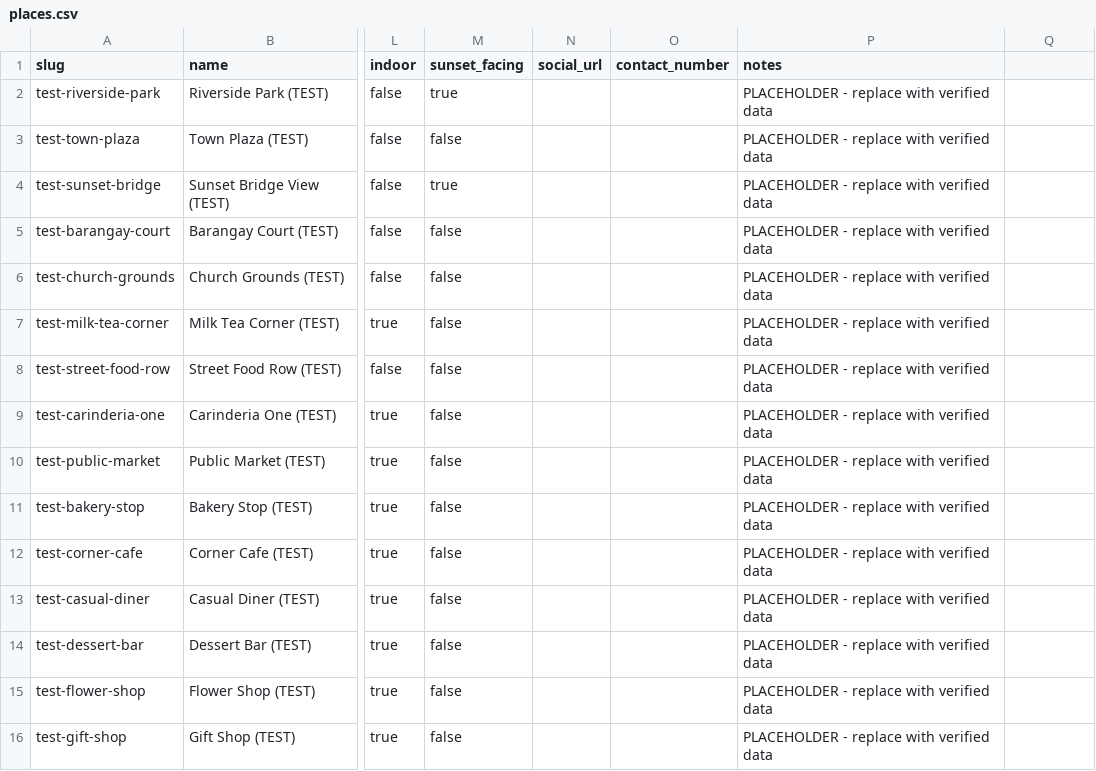
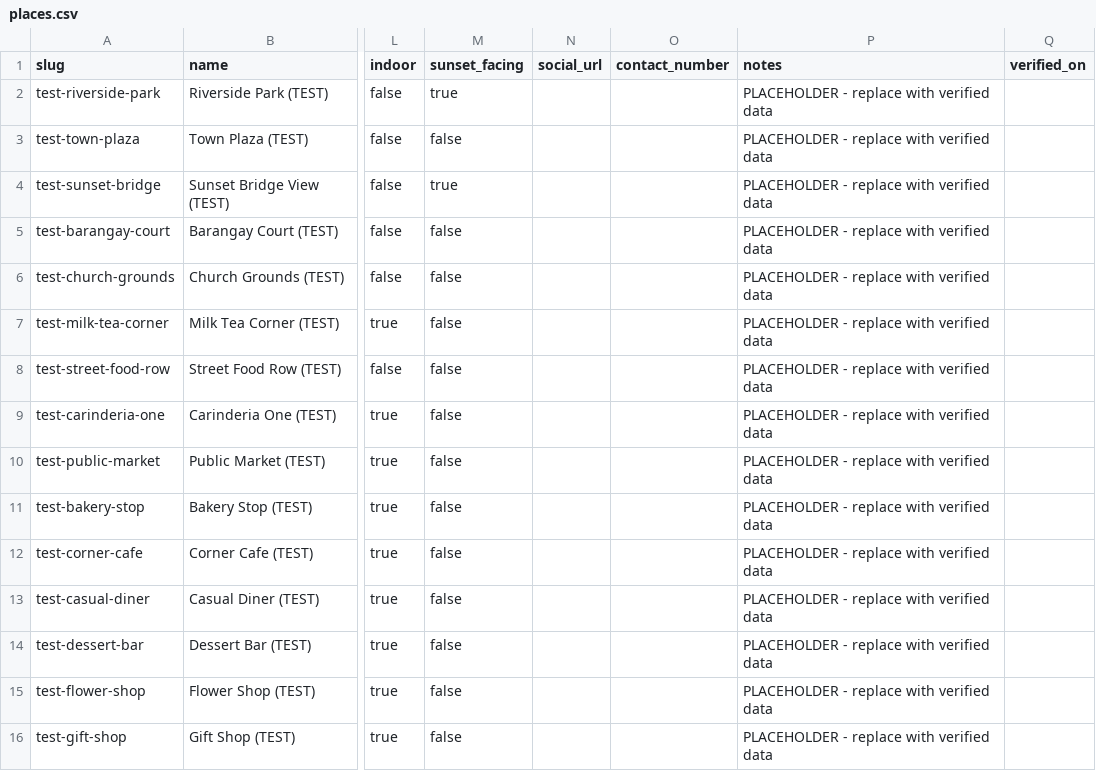
Before and after one commit to ImNatHarvey/amora, a CSV file: supabase/seed/places.csv, drawn as a sheet; only a part is shown, gaps mark what is left out; the diff names each change by its address in the sheet, - before the commit and + after, or states it on an @@ line.

Commit message:
fix: prices are per person; totals multiply by party size
Found in review. FIELD-CHECKLIST defined price_min as "one drink, one
serving" while build_simple_plan summed those and labelled the result the
plan total, so the device run's "Total PHP 200 / budget PHP 200" was
understating a couple's real cost by up to double. No document stated the
convention either way, which is why both halves were individually
defensible and jointly wrong.

Per person wins over per couple because it is the only unit that survives
the persona expansion: a per-couple price would need re-collecting the day
friends or families arrive. The budget keeps meaning what a couple means
by it - PHP 200 for the date, not each - so the multiplication happens in
the composer, never in the user's head.

Fares needed a column rather than a constant. A jeepney charges every
passenger; a tricycle special trip is one fare for the vehicle regardless
of who is in it. transit_fares.is_per_person decides, and multiplying both
would have overcharged every tricycle leg.

The nine existing tricycle rows default to is_per_person true, and that is
an unverified default rather than a finding - the column was added after
those fares were collected and nobody recorded which rate was quoted.
Flagged as a riding list rather than guessed at, because guessing a fare
is exactly what D5 forbids. Jeepney rows are safe.

Also adds places.verified_on. verified_at is set by the importer, so it
recorded when a CSV was imported rather than when someone stood at the
door - useless as the staleness signal the correction model needs.

The screen now says "PHP 150-350 each" beside a party total, since the two
figures read as a contradiction otherwise. A test caught that this
rendered "free each" for free places, because price_max is null rather
than zero for most of them.

Also makes Place.fromMap and Activity.fromMap accept `id` as well as the
RPC aliases place_id/activity_id. Phase 4's place detail will query places
directly and would otherwise crash on a null cast.

```diff
--- a/supabase/seed/places.csv
+++ b/supabase/seed/places.csv
-Q1: (empty)
+Q1: verified_on
```
Also changed, not shown: supabase/seed/transit_fares.csv, 10 other files.
